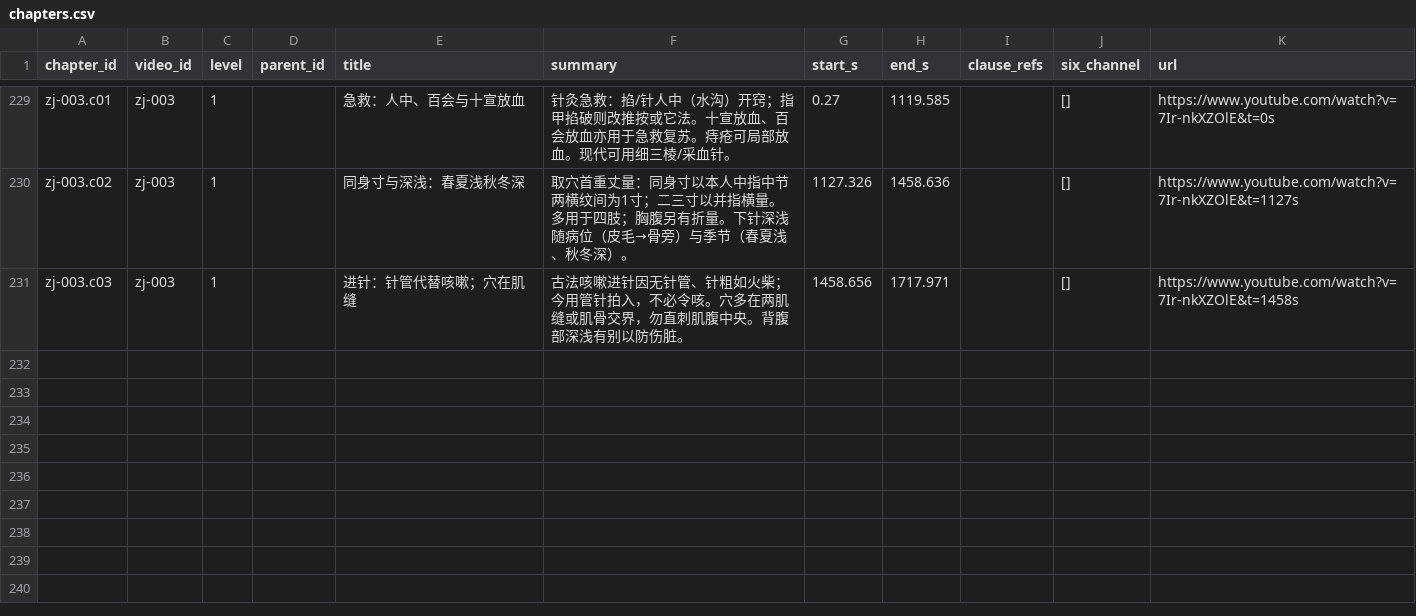
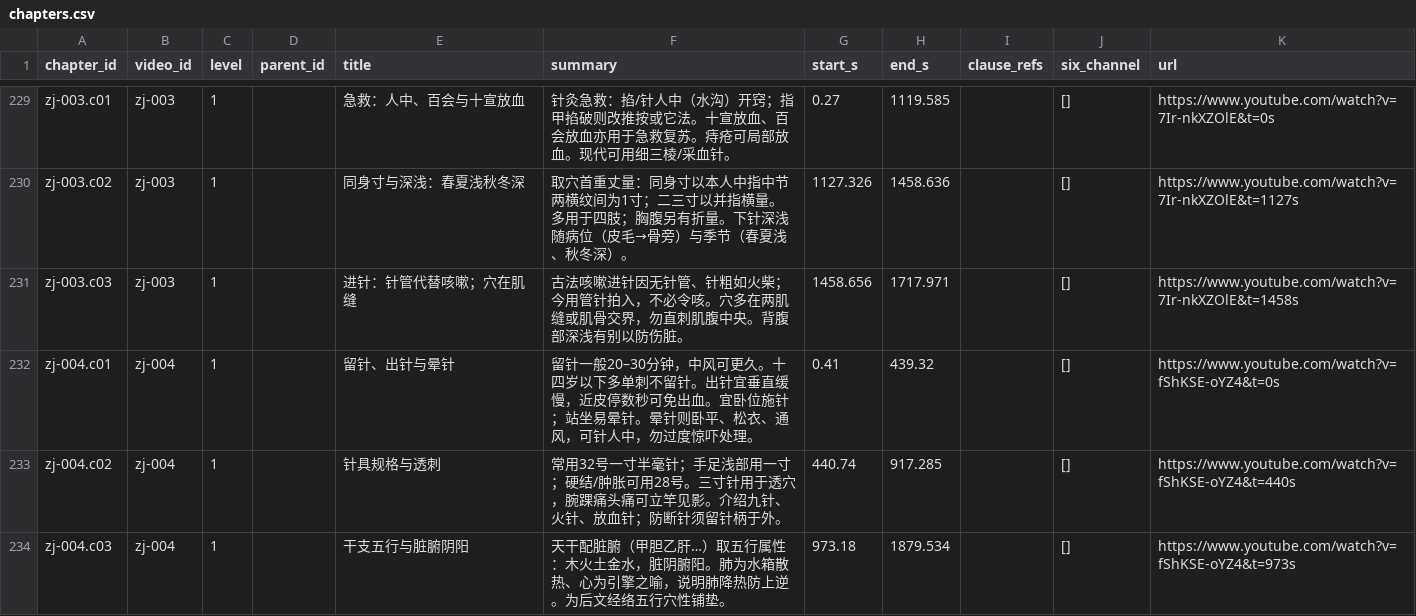
Before and after one commit to China-li-bai/tcm-video-kb, a CSV file: data/knowledge/_index/chapters.csv, drawn as a sheet; only a part is shown, gaps mark what is left out.

```diff
--- a/data/knowledge/_index/chapters.csv
+++ b/data/knowledge/_index/chapters.csv
@@ -231 +231,4 @@ zj-003.c02,zj-003,1,,同身寸与深浅：春夏浅秋冬深,取穴首重丈量
 zj-003.c03,zj-003,1,,进针：针管代替咳嗽；穴在肌缝,古法咳嗽进针因无针管、针粗如火柴；今用管针拍入，不必令咳。穴多在两肌缝或肌骨交界，勿直刺肌腹中央。背腹部深浅有别以防伤脏。,1458.656,1717.971,,[],https://www.youtube.com/watch?v=7Ir-nkXZOlE&t=1458s
+zj-004.c01,zj-004,1,,留针、出针与晕针,留针一般20–30分钟，中风可更久。十四岁以下多单刺不留针。出针宜垂直缓慢，近皮停数秒可免出血。宜卧位施针；站坐易晕针。晕针则卧平、松衣、通风，可针人中，勿过度惊吓处理。,0.41,439.32,,[],https://www.youtube.com/watch?v=fShKSE-oYZ4&t=0s
+zj-004.c02,zj-004,1,,针具规格与透刺,常用32号一寸半毫针；手足浅部用一寸；硬结/肿胀可用28号。三寸针用于透穴，腕踝痛头痛可立竿见影。介绍九针、火针、放血针；防断针须留针柄于外。,440.74,917.285,,[],https://www.youtube.com/watch?v=fShKSE-oYZ4&t=440s
+zj-004.c03,zj-004,1,,干支五行与脏腑阴阳,天干配脏腑（甲胆乙肝…）取五行属性：木火土金水，脏阴腑阳。肺为水箱散热、心为引擎之喻，说明肺降热防上逆。为后文经络五行穴性铺垫。,973.18,1879.534,,[],https://www.youtube.com/watch?v=fShKSE-oYZ4&t=973s
```
Also changed, not shown: data/knowledge/_index/entities.csv, data/knowledge/_index/knowledge_points.csv, 8 other files.
